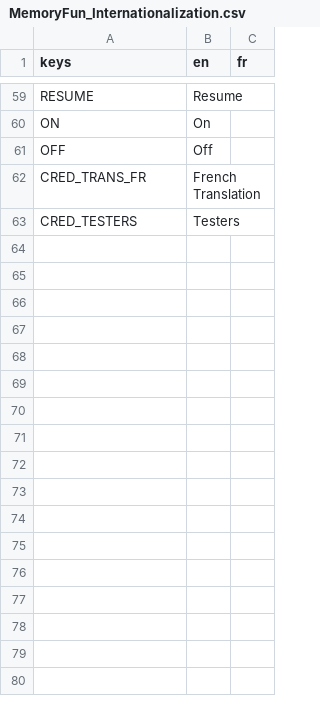
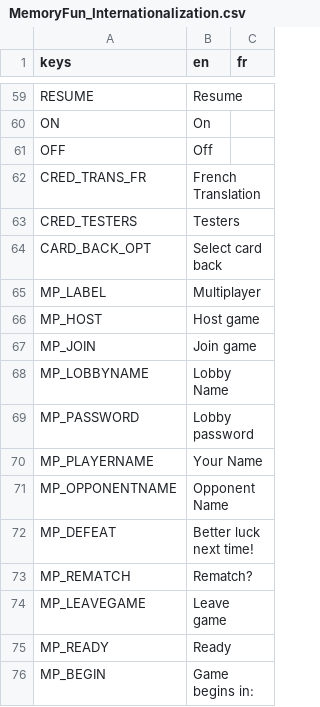
Before and after one commit to KapFlagon/Memory-Fun, a CSV file: assets/internationalization/MemoryFun_Internationalization.csv, drawn as a sheet; only a part is shown, gaps mark what is left out; the diff names each change by its address in the sheet, - before the commit and + after, or states it on an @@ line.

Commit message:
Small changes to the translation file.

```diff
--- a/assets/internationalization/MemoryFun_Internationalization.csv
+++ b/assets/internationalization/MemoryFun_Internationalization.csv
+row 64: CARD_BACK_OPT | Select card back
+row 65: MP_LABEL | Multiplayer
+row 66: MP_HOST | Host game
+row 67: MP_JOIN | Join game
+row 68: MP_LOBBYNAME | Lobby Name
+row 69: MP_PASSWORD | Lobby password
+row 70: MP_PLAYERNAME | Your Name
+row 71: MP_OPPONENTNAME | Opponent Name
+row 72: MP_DEFEAT | Better luck next time!
+row 73: MP_REMATCH | Rematch?
+row 74: MP_LEAVEGAME | Leave game
+row 75: MP_READY | Ready
+row 76: MP_BEGIN | Game begins in:
```
Also changed, not shown: 3 other files.
